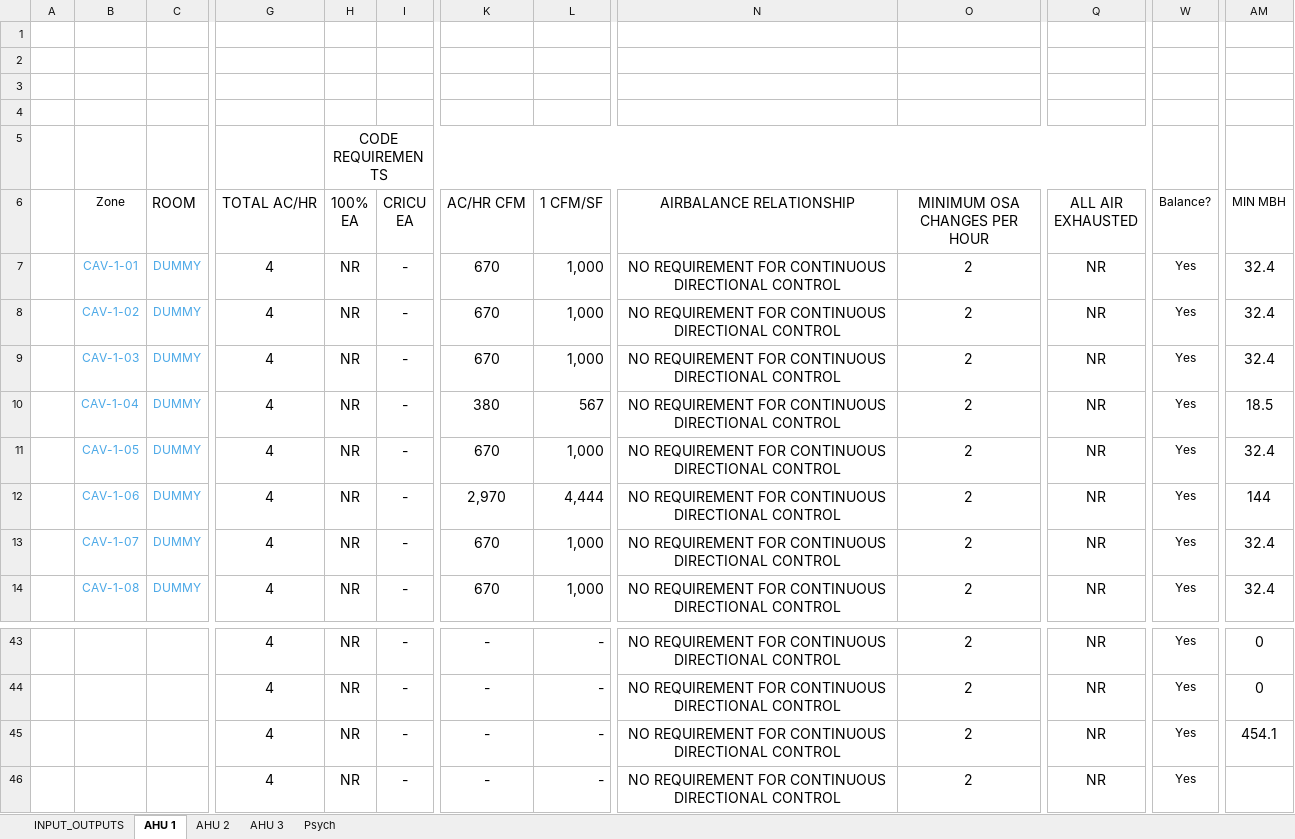
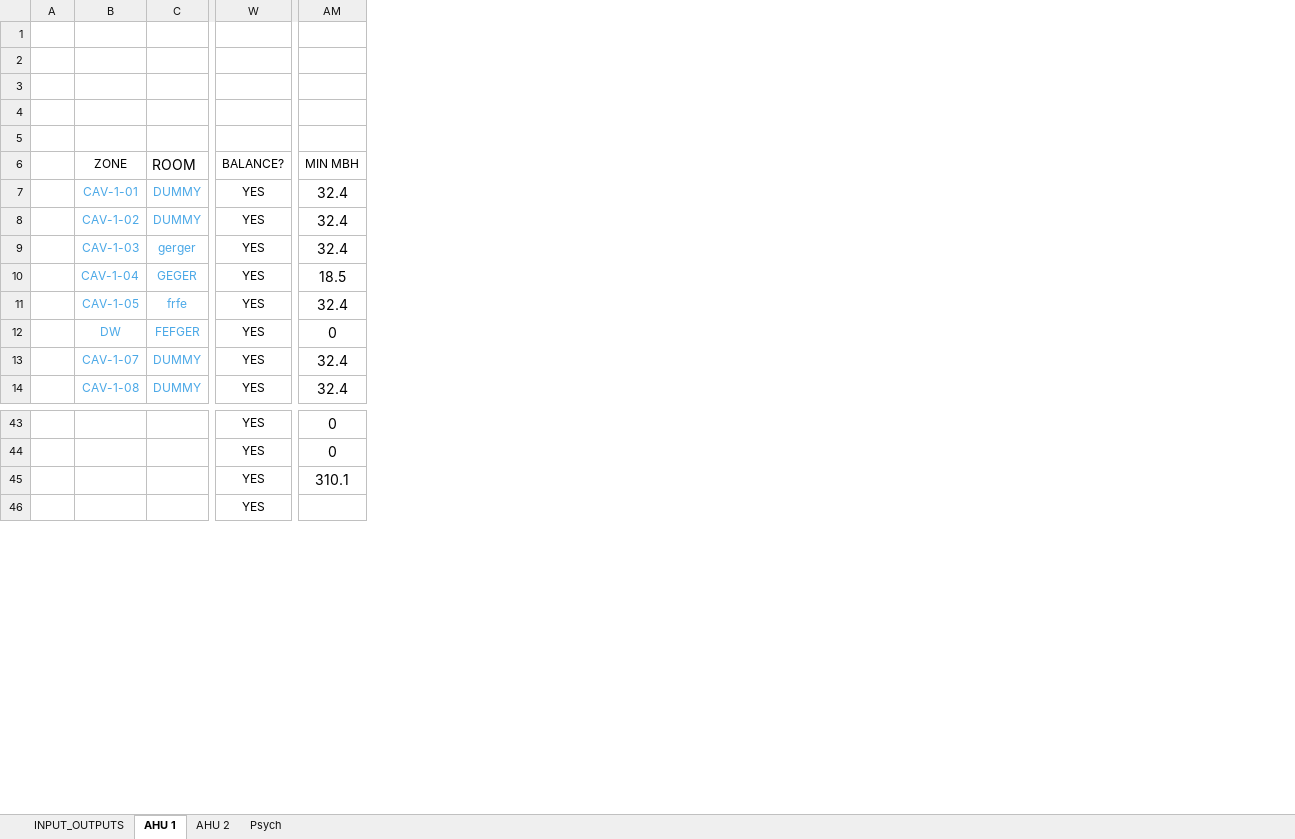
Before and after one commit to Rushikeshh-patil/PsychroCalc, an Excel workbook: Revamped AHU Psyc Calcs (HCAI).xlsm, sheet AHU 1, drawn as a sheet; only a part is shown, gaps mark what is left out; values as stored, in another font and other column widths than the file's, no borders; conditional formats and table styles not drawn; removed rows and columns are numbered as before the commit, all else as after; the diff covers the shown part only; the diff names each change by its address in the sheet, - before the commit and + after, or states it on an @@ line.

```diff
--- a/Revamped AHU Psyc Calcs (HCAI).xlsm (sheet AHU 1)
+++ b/Revamped AHU Psyc Calcs (HCAI).xlsm (sheet AHU 1)
-sheet tab: AHU 3
@@ column G (TOTAL AC/HR) hidden, rows 7-14: all 4; rows 43-46: all 4 @@
@@ column H (100% EA) hidden, row 5: CODE REQUIREMENTS; rows 7-14: all NR; rows 43-46: all NR @@
@@ column I (CRICU EA) hidden, rows 7-14: all -; rows 43-46: all - @@
@@ column K (AC/HR CFM) hidden, rows 7-14: 670 | 670 | 670 | 380 | 670 | 2,970 | 670 | 670; rows 43-46: all - @@
@@ column L (1 CFM/SF) hidden, rows 7-14: 1,000 | 1,000 | 1,000 | 567 | 1,000 | 4,444 | 1,000 | 1,000; rows 43-46: all - @@
@@ column N (AIRBALANCE RELATIONSHIP) hidden, rows 7-14: all NO REQUIREMENT FOR CONTINUOUS DIRECTIONAL CONTROL; rows 43-46: all NO REQUIREMENT FOR CONTINUOUS DIRECTIONAL CONTROL @@
@@ column O (MINIMUM OSA CHANGES PER HOUR) hidden, rows 7-14: all 2; rows 43-46: all 2 @@
@@ column Q (ALL AIR EXHAUSTED) hidden, rows 7-14: all NR; rows 43-46: all NR @@
-column W (Balance?), rows 7-14: all Yes; rows 43-46: all Yes
+column W (BALANCE?), rows 7-14: all YES; rows 43-46: all YES
-B6: Zone
+B6: ZONE
-C9 (ROOM): DUMMY
+C9 (ROOM): gerger
-C10 (ROOM): DUMMY
+C10 (ROOM): GEGER
-C11 (ROOM): DUMMY
+C11 (ROOM): frfe
-B12 (ZONE): CAV-1-06
+B12 (ZONE): DW
-C12 (ROOM): DUMMY
+C12 (ROOM): FEFGER
-AM12 (MIN MBH): 144
+AM12 (MIN MBH): 0
-AM45 (MIN MBH): 454.1
+AM45 (MIN MBH): 310.1
```
Also changed, not shown: 10 edited cells elsewhere in this sheet, sheet AHU 2, sheet Psych, sheet INPUT_OUTPUTS, formulas that keep their value, hidden cells, charts or pictures, 4 other files.
